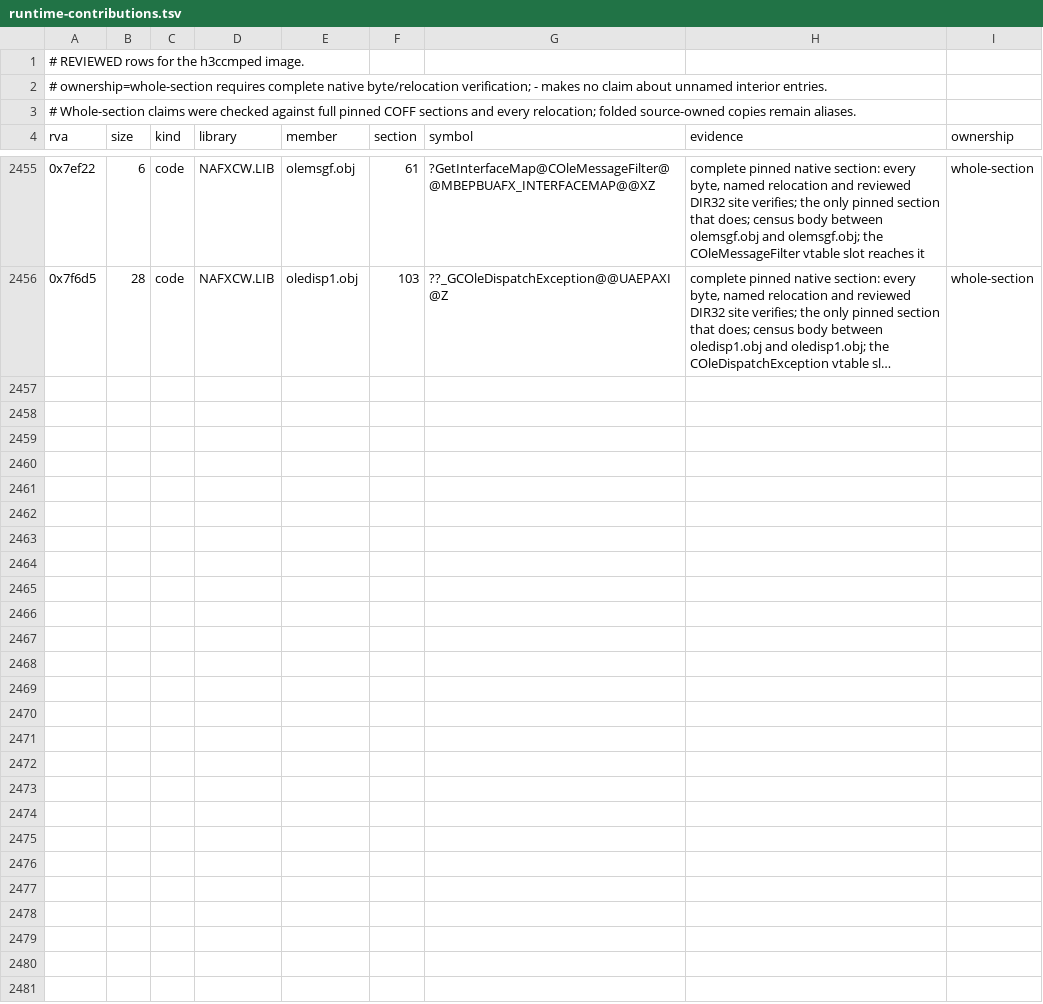
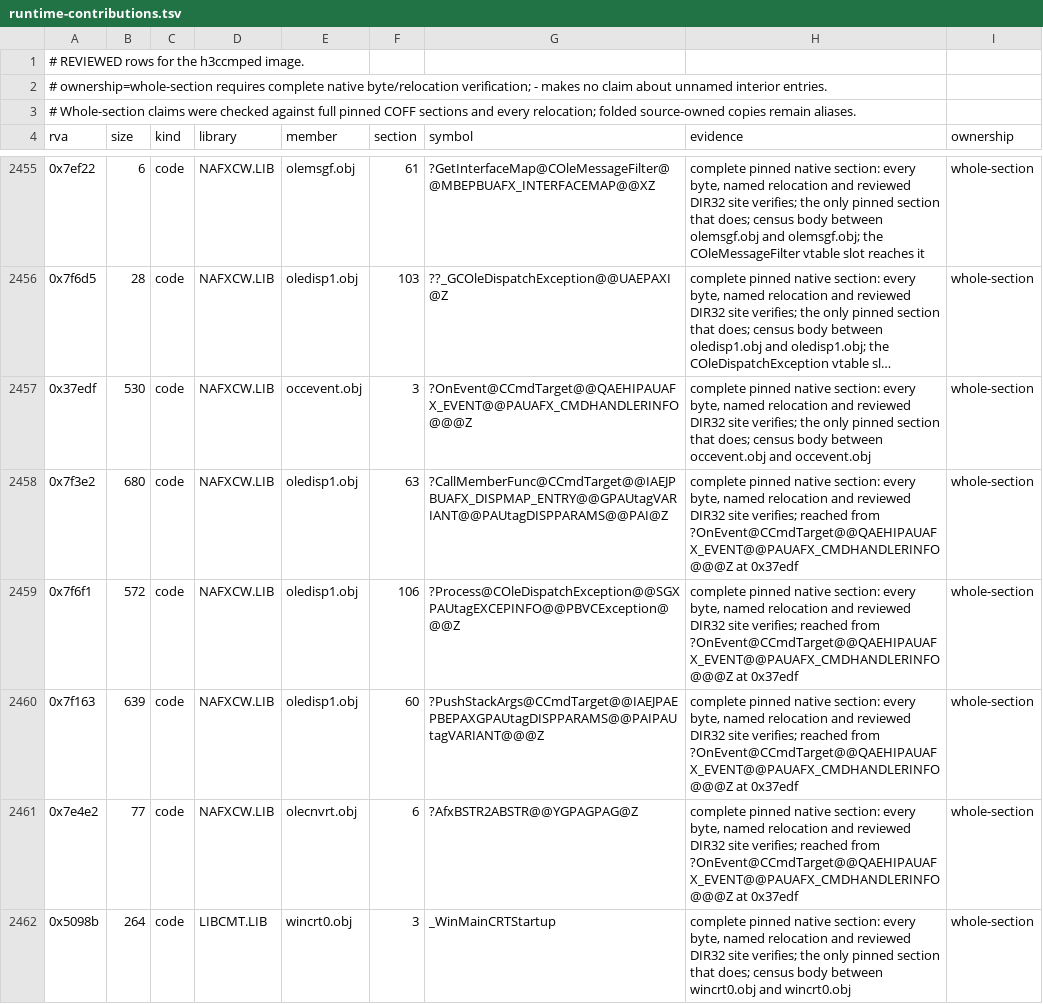
Before and after one commit to philipmendocino/homm3-decomp, a TSV file: config/retail/h3ccmped/runtime-contributions.tsv, drawn as a sheet; only a part is shown, gaps mark what is left out; long unchanged cells end in …; the diff names each change by its address in the sheet, - before the commit and + after, or states it on an @@ line.

```diff
--- a/config/retail/h3ccmped/runtime-contributions.tsv
+++ b/config/retail/h3ccmped/runtime-contributions.tsv
+row 2457: 0x37edf | 530 | code | NAFXCW.LIB | occevent.obj | 3 | ?OnEvent@CCmdTarget@@QAEHIPAUAFX_EVENT@@PAUAFX_CMDHANDLERINFO@@@Z | complete pinned native section: every byte, named relocation and reviewed DIR32 site verifies; the only pinned section that does; census body between occevent.obj and occevent.obj | whole-section
+row 2458: 0x7f3e2 | 680 | code | NAFXCW.LIB | oledisp1.obj | 63 | ?CallMemberFunc@CCmdTarget@@IAEJPBUAFX_DISPMAP_ENTRY@@GPAUtagVARIANT@@PAUtagDISPPARAMS@@PAI@Z | complete pinned native section: every byte, named relocation and reviewed DIR32 site verifies; reached from ?OnEvent@CCmdTarget@@QAEHIPAUAFX_EVENT@@PAUAFX_CMDHANDLERINFO@@@Z at 0x37edf | whole-section
+row 2459: 0x7f6f1 | 572 | code | NAFXCW.LIB | oledisp1.obj | 106 | ?Process@COleDispatchException@@SGXPAUtagEXCEPINFO@@PBVCException@@@Z | complete pinned native section: every byte, named relocation and reviewed DIR32 site verifies; reached from ?OnEvent@CCmdTarget@@QAEHIPAUAFX_EVENT@@PAUAFX_CMDHANDLERINFO@@@Z at 0x37edf | whole-section
+row 2460: 0x7f163 | 639 | code | NAFXCW.LIB | oledisp1.obj | 60 | ?PushStackArgs@CCmdTarget@@IAEJPAEPBEPAXGPAUtagDISPPARAMS@@PAIPAUtagVARIANT@@@Z | complete pinned native section: every byte, named relocation and reviewed DIR32 site verifies; reached from ?OnEvent@CCmdTarget@@QAEHIPAUAFX_EVENT@@PAUAFX_CMDHANDLERINFO@@@Z at 0x37edf | whole-section
+row 2461: 0x7e4e2 | 77 | code | NAFXCW.LIB | olecnvrt.obj | 6 | ?AfxBSTR2ABSTR@@YGPAGPAG@Z | complete pinned native section: every byte, named relocation and reviewed DIR32 site verifies; reached from ?OnEvent@CCmdTarget@@QAEHIPAUAFX_EVENT@@PAUAFX_CMDHANDLERINFO@@@Z at 0x37edf | whole-section
+row 2462: 0x5098b | 264 | code | LIBCMT.LIB | wincrt0.obj | 3 | _WinMainCRTStartup | complete pinned native section: every byte, named relocation and reviewed DIR32 site verifies; the only pinned section that does; census body between wincrt0.obj and wincrt0.obj | whole-section
```
Also changed, not shown: config/retail/h3ccmped/funclets.tsv, config/retail/h3ccmped/functions.tsv, 9 other files.
